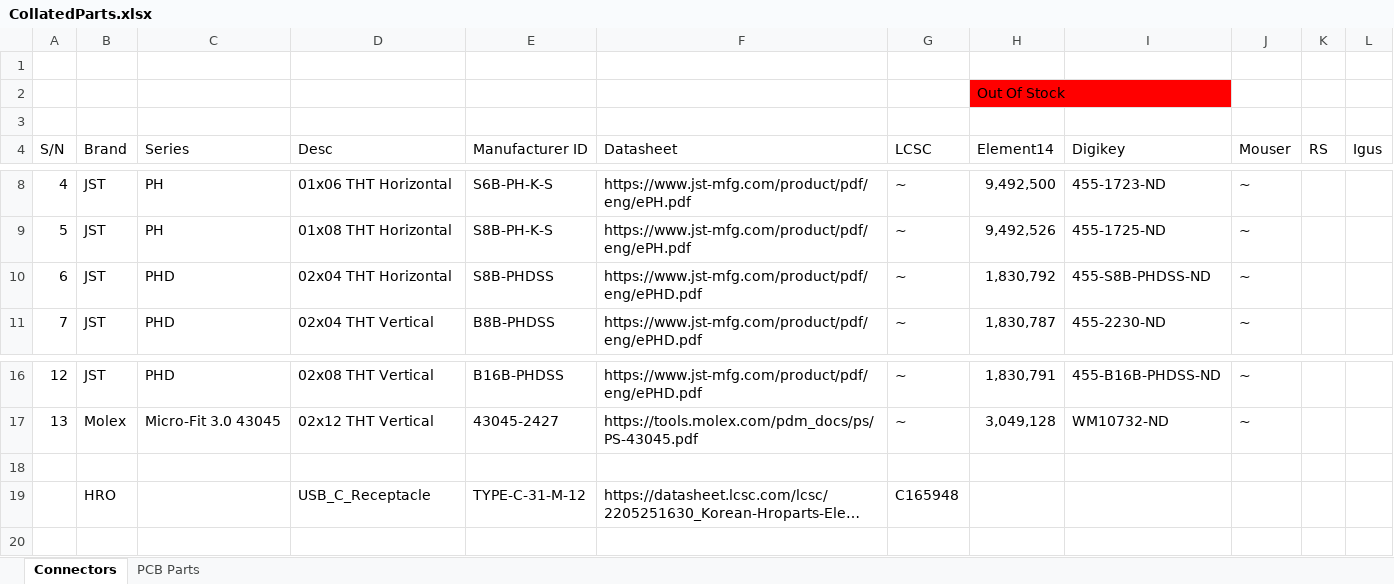
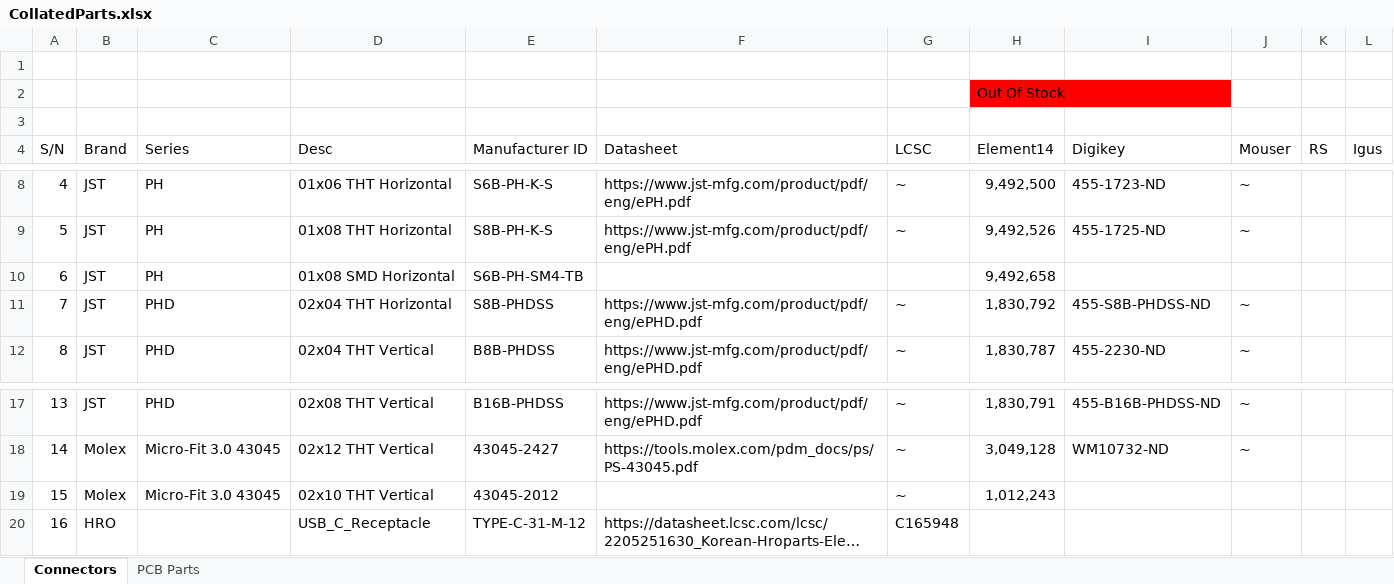
Before and after one commit to Nanyang-Venture-Formula/NVF2-DataAcq-Hardware, an Excel workbook: PCB/CollatedParts.xlsx, sheet Connectors, drawn as a sheet; only a part is shown, gaps mark what is left out; long unchanged cells end in …; values as stored, in another font and other column widths than the file's, no borders; addresses are those after the commit; the diff names each change by its address in the sheet, - before the commit and + after, or states it on an @@ line.

```diff
--- a/PCB/CollatedParts.xlsx (sheet Connectors)
+++ b/PCB/CollatedParts.xlsx (sheet Connectors)
+row 10: 6 | JST | PH | 01x08 SMD Horizontal | S6B-PH-SM4-TB |  |  | 9,492,658
@@ column A (S/N) renumbered from row 11 down @@
-row 19: (empty)
+row 19: 15 | Molex | Micro-Fit 3.0 43045 | 02x10 THT Vertical | 43045-2012 |  | ~ | 1,012,243
```
Also changed, not shown: 13 other files.
